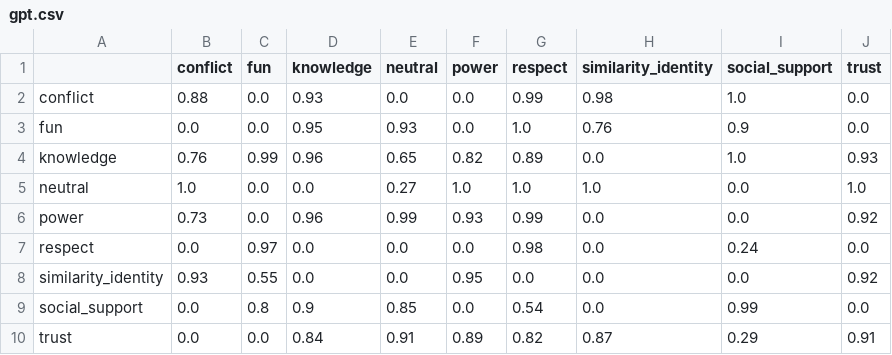
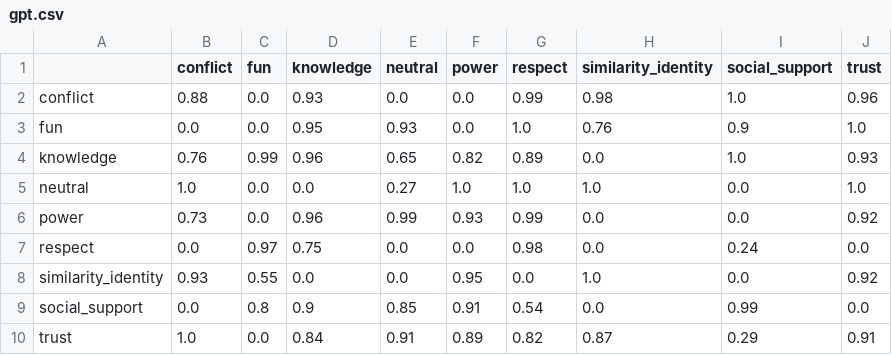
Before and after one commit to AndersGiovanni/worker_vs_gpt, a CSV file: src/worker_vs_gpt/evaluation/assets/llama-subset/gpt.csv, drawn as a sheet.

```diff
--- a/src/worker_vs_gpt/evaluation/assets/llama-subset/gpt.csv
+++ b/src/worker_vs_gpt/evaluation/assets/llama-subset/gpt.csv
@@ -1,4 +1,4 @@
 ,conflict,fun,knowledge,neutral,power,respect,similarity_identity,social_support,trust
-conflict,0.88,0.0,0.93,0.0,0.0,0.99,0.98,1.0,0.0
-fun,0.0,0.0,0.95,0.93,0.0,1.0,0.76,0.9,0.0
+conflict,0.88,0.0,0.93,0.0,0.0,0.99,0.98,1.0,0.96
+fun,0.0,0.0,0.95,0.93,0.0,1.0,0.76,0.9,1.0
 knowledge,0.76,0.99,0.96,0.65,0.82,0.89,0.0,1.0,0.93
@@ -6,5 +6,5 @@ neutral,1.0,0.0,0.0,0.27,1.0,1.0,1.0,0.0,1.0
 power,0.73,0.0,0.96,0.99,0.93,0.99,0.0,0.0,0.92
-respect,0.0,0.97,0.0,0.0,0.0,0.98,0.0,0.24,0.0
-similarity_identity,0.93,0.55,0.0,0.0,0.95,0.0,0.0,0.0,0.92
-social_support,0.0,0.8,0.9,0.85,0.0,0.54,0.0,0.99,0.0
-trust,0.0,0.0,0.84,0.91,0.89,0.82,0.87,0.29,0.91
+respect,0.0,0.97,0.75,0.0,0.0,0.98,0.0,0.24,0.0
+similarity_identity,0.93,0.55,0.0,0.0,0.95,0.0,1.0,0.0,0.92
+social_support,0.0,0.8,0.9,0.85,0.91,0.54,0.0,0.99,0.0
+trust,1.0,0.0,0.84,0.91,0.89,0.82,0.87,0.29,0.91
```
Also changed, not shown: src/worker_vs_gpt/evaluation/assets/llama-subset/llama.csv, 1 other file.
